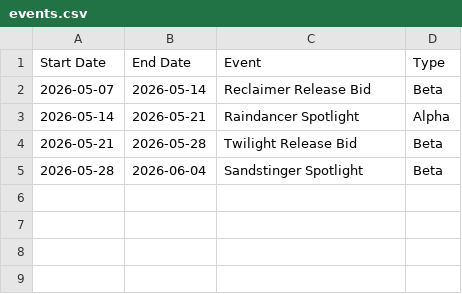
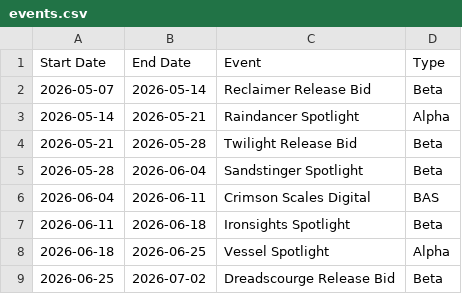
Before and after one commit to methajeux-oss/Playtest-App, a CSV file: events.csv, drawn as a sheet.

Commit message:
Update events.csv

```diff
--- a/events.csv
+++ b/events.csv
@@ -5 +5,5 @@ Start Date,End Date,Event,Type
 2026-05-28,2026-06-04,Sandstinger Spotlight, Beta
+2026-06-04, 2026-06-11, Crimson Scales Digital, BAS
+2026-06-11, 2026-06-18, Ironsights Spotlight, Beta
+2026-06-18, 2026-06-25, Vessel Spotlight, Alpha
+2026-06-25, 2026-07-02, Dreadscourge Release Bid, Beta
```
